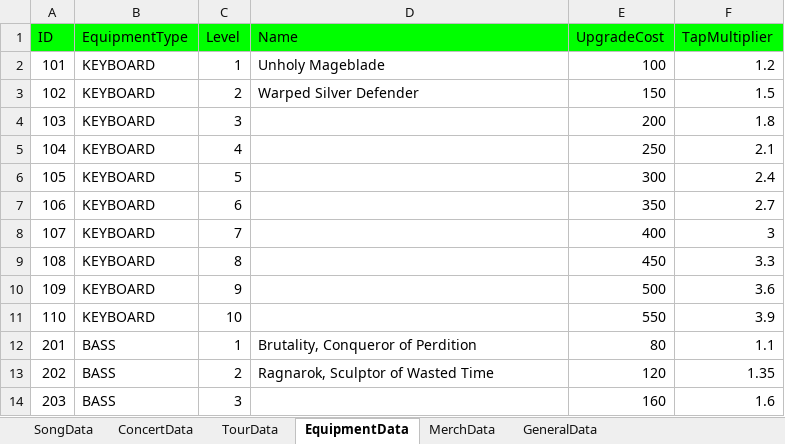
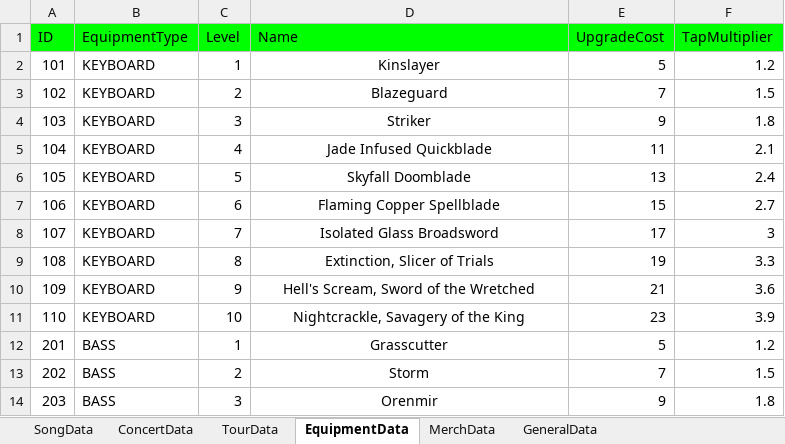
Before and after one commit to mkghoster/TapBand, an Excel workbook: TapBand_SRC/Assets/Data/GameData.xlsx, sheet EquipmentData, drawn as a sheet; only a part is shown; values as stored, in another font and other column widths than the file's, no borders; charts and pictures not drawn; the diff covers the shown part only; the diff names each change by its address in the sheet, - before the commit and + after, or states it on an @@ line.

```diff
--- a/TapBand_SRC/Assets/Data/GameData.xlsx (sheet EquipmentData)
+++ b/TapBand_SRC/Assets/Data/GameData.xlsx (sheet EquipmentData)
-D2 (Name): Unholy Mageblade
+D2 (Name): Kinslayer
-D2:D3 alignment: left
+D2:D3 alignment: center
-E2 (UpgradeCost): 100
+E2 (UpgradeCost): 5
-D3 (Name): Warped Silver Defender
+D3 (Name): Blazeguard
-E3 (UpgradeCost): 150
+E3 (UpgradeCost): 7
-D4 (Name): (empty)
+D4 (Name): Striker
-E4 (UpgradeCost): 200
+E4 (UpgradeCost): 9
-D5 (Name): (empty)
+D5 (Name): Jade Infused Quickblade
-E5 (UpgradeCost): 250
+E5 (UpgradeCost): 11
-D6 (Name): (empty)
+D6 (Name): Skyfall Doomblade
-E6 (UpgradeCost): 300
+E6 (UpgradeCost): 13
-D7 (Name): (empty)
+D7 (Name): Flaming Copper Spellblade
-E7 (UpgradeCost): 350
+E7 (UpgradeCost): 15
-D8 (Name): (empty)
+D8 (Name): Isolated Glass Broadsword
-E8 (UpgradeCost): 400
+E8 (UpgradeCost): 17
-D9 (Name): (empty)
+D9 (Name): Extinction, Slicer of Trials
-E9 (UpgradeCost): 450
+E9 (UpgradeCost): 19
-D10 (Name): (empty)
+D10 (Name): Hell's Scream, Sword of the Wretched
-E10 (UpgradeCost): 500
+E10 (UpgradeCost): 21
-D11 (Name): (empty)
+D11 (Name): Nightcrackle, Savagery of the King
-E11 (UpgradeCost): 550
+E11 (UpgradeCost): 23
-D12 (Name): Brutality, Conqueror of Perdition
+D12 (Name): Grasscutter
-D12:D13 alignment: left
+D12:D13 alignment: center
-E12 (UpgradeCost): 80
+E12 (UpgradeCost): 5
-F12 (TapMultiplier): 1.1
+F12 (TapMultiplier): 1.2
-D13 (Name): Ragnarok, Sculptor of Wasted Time
+D13 (Name): Storm
-E13 (UpgradeCost): 120
+E13 (UpgradeCost): 7
-F13 (TapMultiplier): 1.35
+F13 (TapMultiplier): 1.5
-D14 (Name): (empty)
+D14 (Name): Orenmir
-E14 (UpgradeCost): 160
+E14 (UpgradeCost): 9
-F14 (TapMultiplier): 1.6
+F14 (TapMultiplier): 1.8
```
Also changed, not shown: 81 edited cells and cell formats elsewhere in this sheet, sheet TourData, sheet ConcertData, sheet MerchData, 5 other files.
